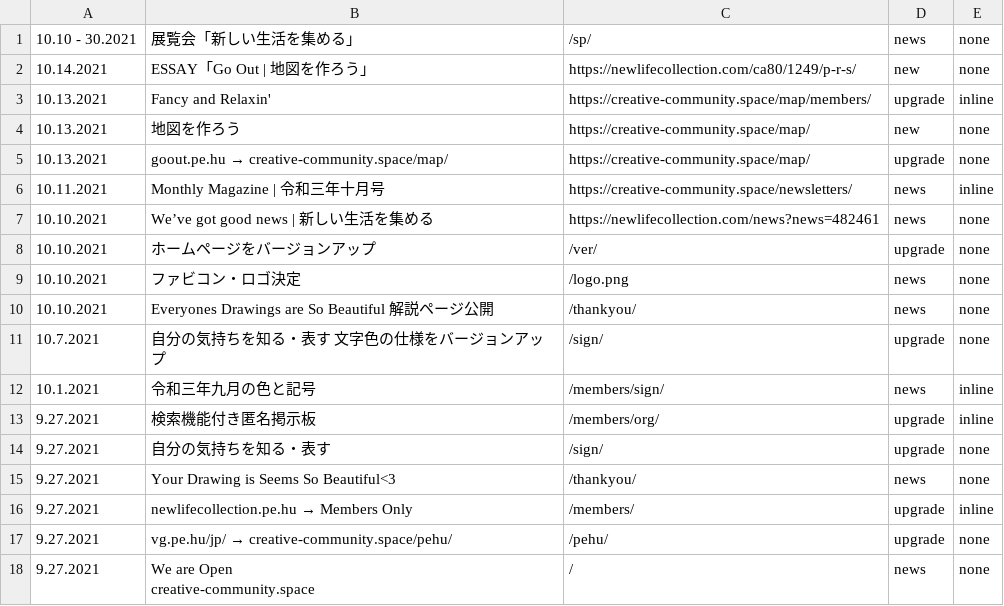
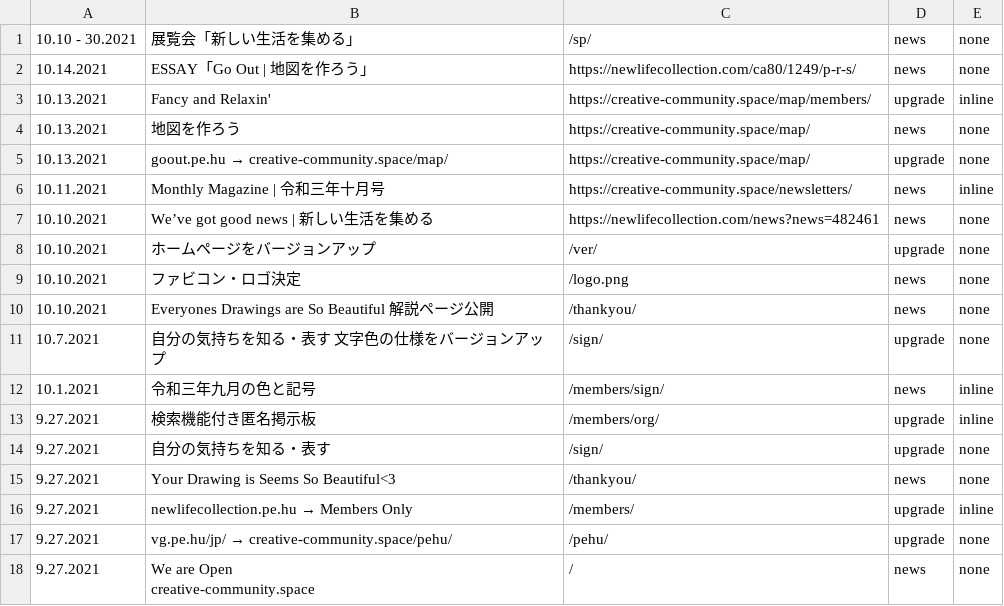
Before and after one commit to creative-community-pehu/index, a CSV file: ver/topics.csv, drawn as a sheet.

Commit message:
Update topics.csv

```diff
--- a/ver/topics.csv
+++ b/ver/topics.csv
@@ -1,5 +1,5 @@
 10.10 - 30.2021 ,"展覧会「新しい生活を集める」","/sp/",news,none
-10.14.2021 ,"ESSAY「Go Out | 地図を作ろう」","https://newlifecollection.com/ca80/1249/p-r-s/",new,none
+10.14.2021 ,"ESSAY「Go Out | 地図を作ろう」","https://newlifecollection.com/ca80/1249/p-r-s/",news,none
 10.13.2021 ,"Fancy and Relaxin'","https://creative-community.space/map/members/",upgrade,inline
-10.13.2021 ,"地図を作ろう","https://creative-community.space/map/",new,none
+10.13.2021 ,"地図を作ろう","https://creative-community.space/map/",news,none
 10.13.2021 ,"goout.pe.hu → creative-community.space/map/","https://creative-community.space/map/",upgrade,none
```
